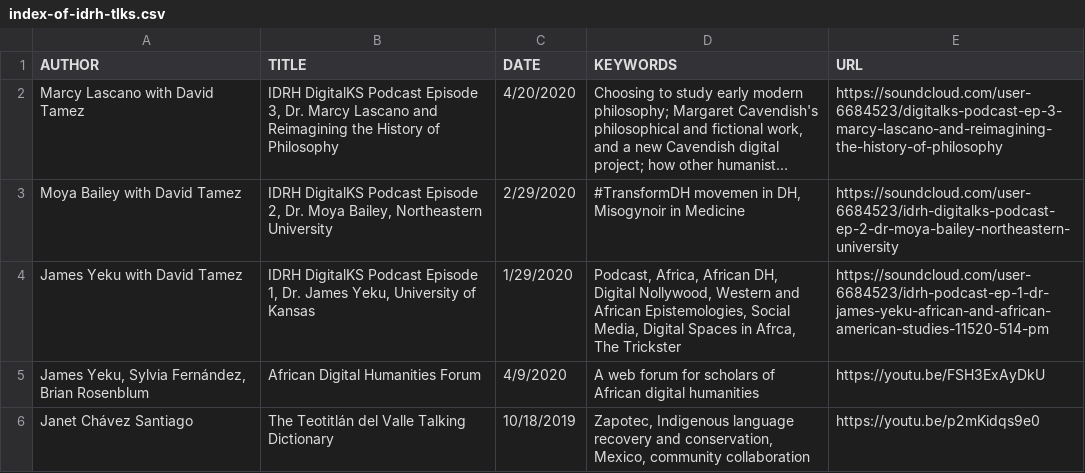
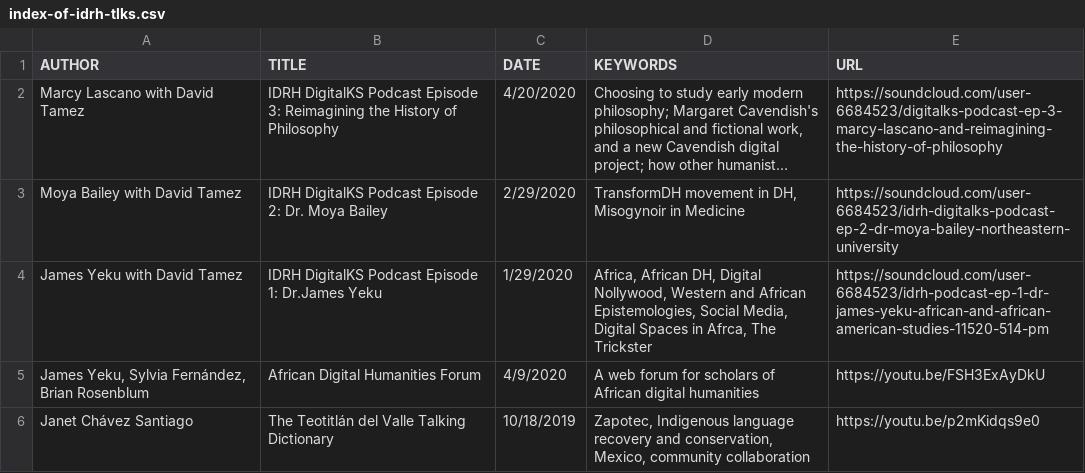
Before and after one commit to derekeder/csv-to-html-table, a CSV file: data/index-of-idrh-tlks.csv, drawn as a sheet; only a part is shown; long unchanged cells end in …; the diff names each change by its address in the sheet, - before the commit and + after, or states it on an @@ line.

Commit message:
Update index-of-idrh-tlks.csv

```diff
--- a/data/index-of-idrh-tlks.csv
+++ b/data/index-of-idrh-tlks.csv
-B2 (TITLE): …Podcast Episode 3, Dr. Marcy Lascano and Reimagining the…
+B2 (TITLE): …Podcast Episode 3: Reimagining the…
-B3 (TITLE): …Podcast Episode 2, Dr. Moya Bailey, Northeastern University
+B3 (TITLE): …Podcast Episode 2: Dr. Moya Bailey
-D3 (KEYWORDS): #TransformDH movemen in DH,…
+D3 (KEYWORDS): TransformDH movement in DH,…
-B4 (TITLE): …Podcast Episode 1, Dr. James Yeku, University of Kansas
+B4 (TITLE): …Podcast Episode 1: Dr.James Yeku
-D4 (KEYWORDS): Podcast, Africa, African…
+D4 (KEYWORDS): Africa, African…
```
